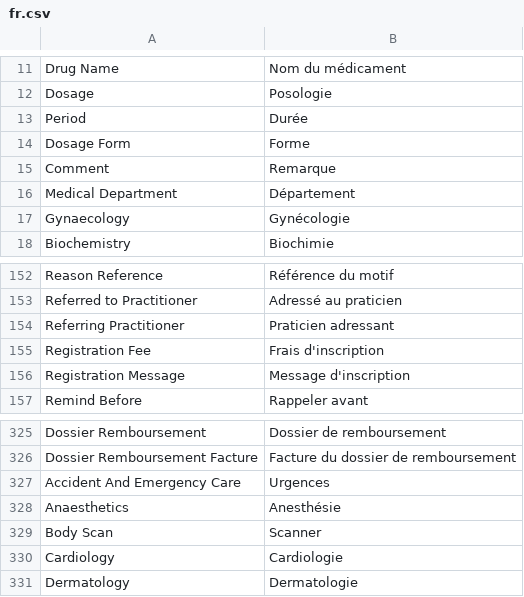
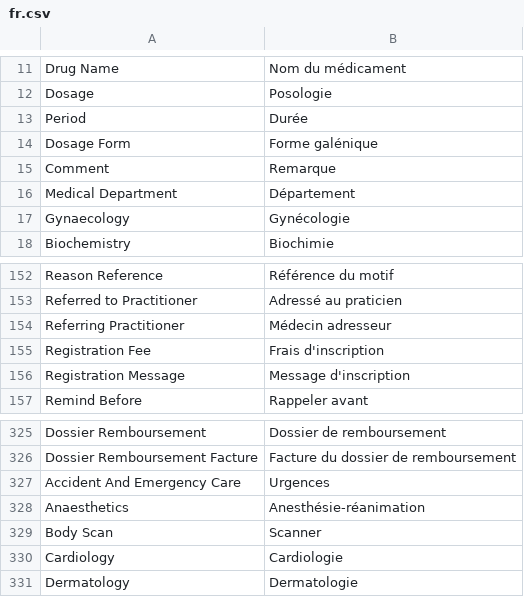
Before and after one commit to cht-houdayfa/medma_ma, a CSV file: medma_ma/translations/fr.csv, drawn as a sheet; only a part is shown, gaps mark what is left out.

```diff
--- a/medma_ma/translations/fr.csv
+++ b/medma_ma/translations/fr.csv
@@ -13,3 +13,3 @@ Dosage,Posologie
 Period,Durée
-Dosage Form,Forme
+Dosage Form,Forme galénique
 Comment,Remarque
@@ -153,3 +153,3 @@ Reason Reference,Référence du motif
 Referred to Practitioner,Adressé au praticien
-Referring Practitioner,Praticien adressant
+Referring Practitioner,Médecin adresseur
 Registration Fee,Frais d'inscription
@@ -327,3 +327,3 @@ Dossier Remboursement Facture,Facture du dossier de remboursement
 Accident And Emergency Care,Urgences
-Anaesthetics,Anesthésie
+Anaesthetics,Anesthésie-réanimation
 Body Scan,Scanner
```
Also changed, not shown: medma_ma/translations/ar.csv, 5 other files.
